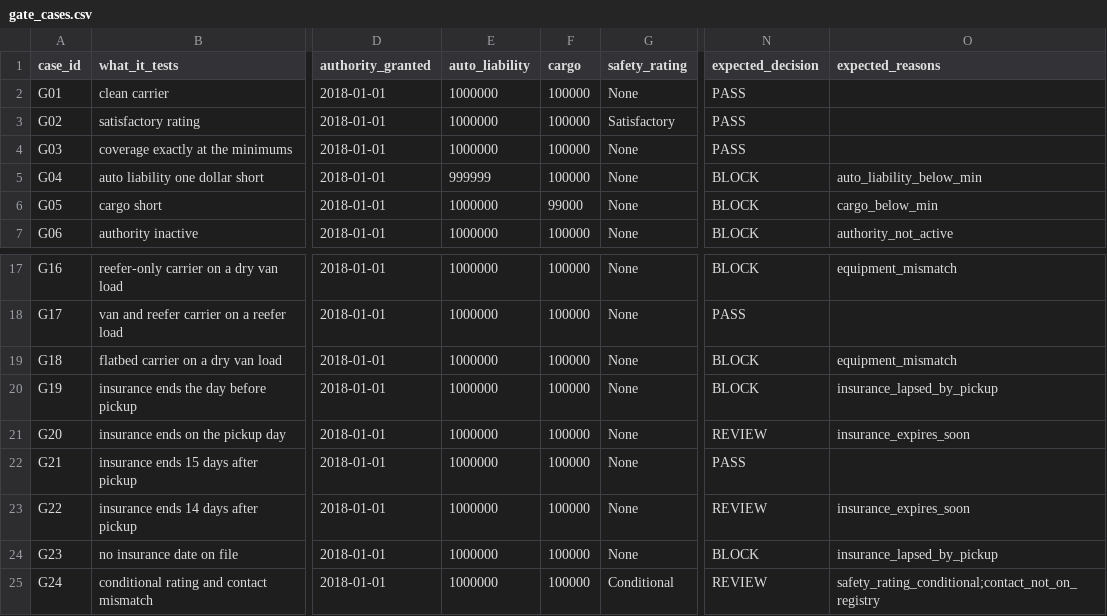
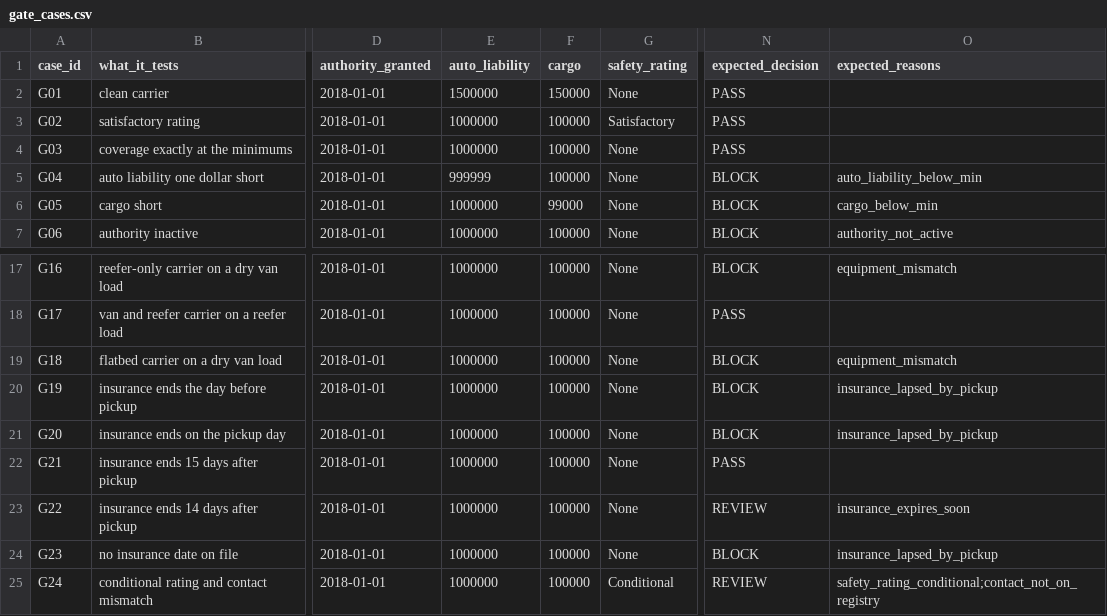
Before and after one commit to pg2342-hub/carrier-sourcing-scorecard, a CSV file: data/gate_cases.csv, drawn as a sheet; only a part is shown, gaps mark what is left out; the diff names each change by its address in the sheet, - before the commit and + after, or states it on an @@ line.

Commit message:
Review fixes: pickup-day insurance blocks, first-passing-quote minutes, stricter unsafe count

```diff
--- a/data/gate_cases.csv
+++ b/data/gate_cases.csv
-E2 (auto_liability): 1000000
+E2 (auto_liability): 1500000
-F2 (cargo): 100000
+F2 (cargo): 150000
-N21 (expected_decision): REVIEW
+N21 (expected_decision): BLOCK
-O21 (expected_reasons): insurance_expires_soon
+O21 (expected_reasons): insurance_lapsed_by_pickup
```
Also changed, not shown: 8 other files.
